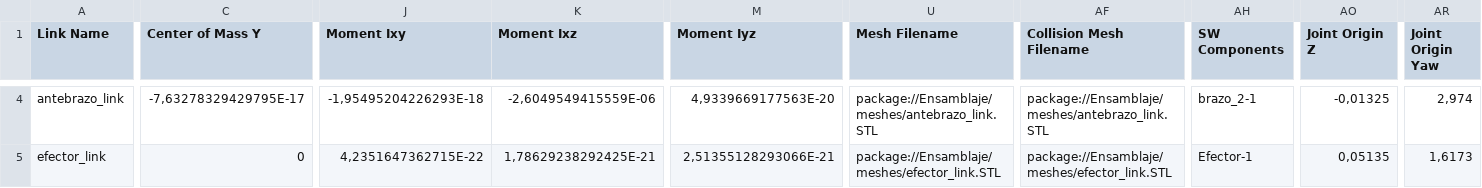
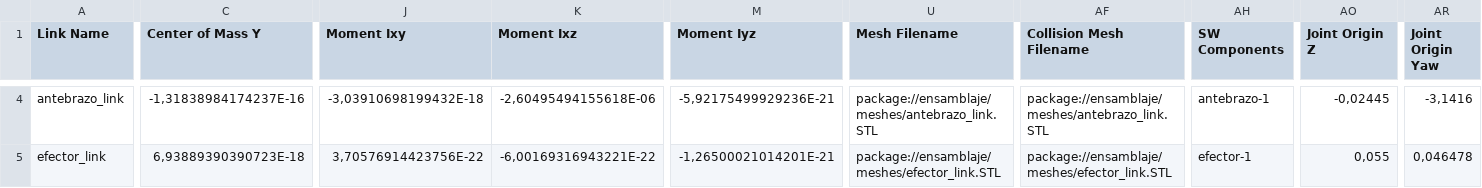
Before and after one commit to AvigTech-Labs/ros2-basico-espe, a CSV file: Ensamblaje/urdf/Ensamblaje.csv, drawn as a sheet; only a part is shown, gaps mark what is left out; the diff covers the shown part only; the diff names each change by its address in the sheet, - before the commit and + after, or states it on an @@ line.

```diff
--- a/Ensamblaje/urdf/Ensamblaje.csv
+++ b/Ensamblaje/urdf/Ensamblaje.csv
-C4 (Center of Mass Y): -7,63278329429795E-17
+C4 (Center of Mass Y): -1,31838984174237E-16
-J4 (Moment Ixy): -1,95495204226293E-18
+J4 (Moment Ixy): -3,03910698199432E-18
-K4 (Moment Ixz): -2,6049549415559E-06
+K4 (Moment Ixz): -2,60495494155618E-06
-M4 (Moment Iyz): 4,9339669177563E-20
+M4 (Moment Iyz): -5,92175499929236E-21
-U4 (Mesh Filename): package://Ensamblaje/meshes/antebrazo_link.STL
+U4 (Mesh Filename): package://ensamblaje/meshes/antebrazo_link.STL
-AF4 (Collision Mesh Filename): package://Ensamblaje/meshes/antebrazo_link.STL
+AF4 (Collision Mesh Filename): package://ensamblaje/meshes/antebrazo_link.STL
-AH4 (SW Components): brazo_2-1
+AH4 (SW Components): antebrazo-1
-AO4 (Joint Origin Z): -0,01325
+AO4 (Joint Origin Z): -0,02445
-AR4 (Joint Origin Yaw): 2,974
+AR4 (Joint Origin Yaw): -3,1416
-C5 (Center of Mass Y): 0
+C5 (Center of Mass Y): 6,93889390390723E-18
-J5 (Moment Ixy): 4,2351647362715E-22
+J5 (Moment Ixy): 3,70576914423756E-22
-K5 (Moment Ixz): 1,78629238292425E-21
+K5 (Moment Ixz): -6,00169316943221E-22
-M5 (Moment Iyz): 2,51355128293066E-21
+M5 (Moment Iyz): -1,26500021014201E-21
-U5 (Mesh Filename): package://Ensamblaje/meshes/efector_link.STL
+U5 (Mesh Filename): package://ensamblaje/meshes/efector_link.STL
-AF5 (Collision Mesh Filename): package://Ensamblaje/meshes/efector_link.STL
+AF5 (Collision Mesh Filename): package://ensamblaje/meshes/efector_link.STL
-AH5 (SW Components): Efector-1
+AH5 (SW Components): efector-1
-AO5 (Joint Origin Z): 0,05135
+AO5 (Joint Origin Z): 0,055
-AR5 (Joint Origin Yaw): 1,6173
+AR5 (Joint Origin Yaw): 0,046478
```
Also changed, not shown: 33 edited cells elsewhere in this file, 22 other files.
